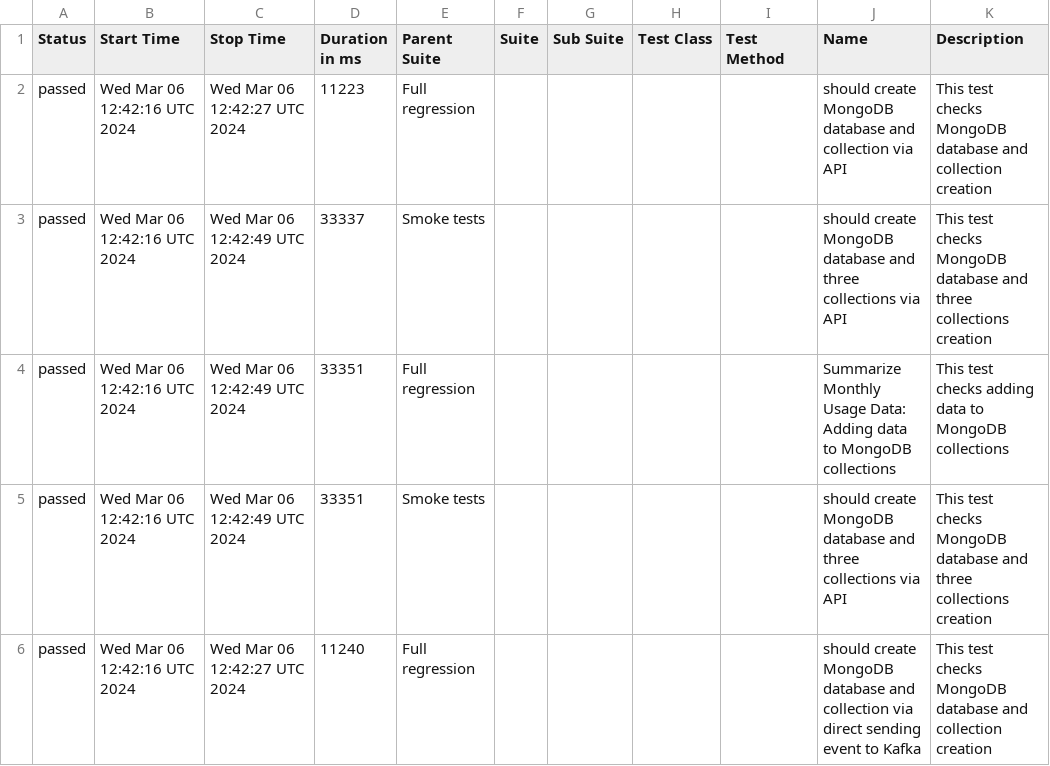
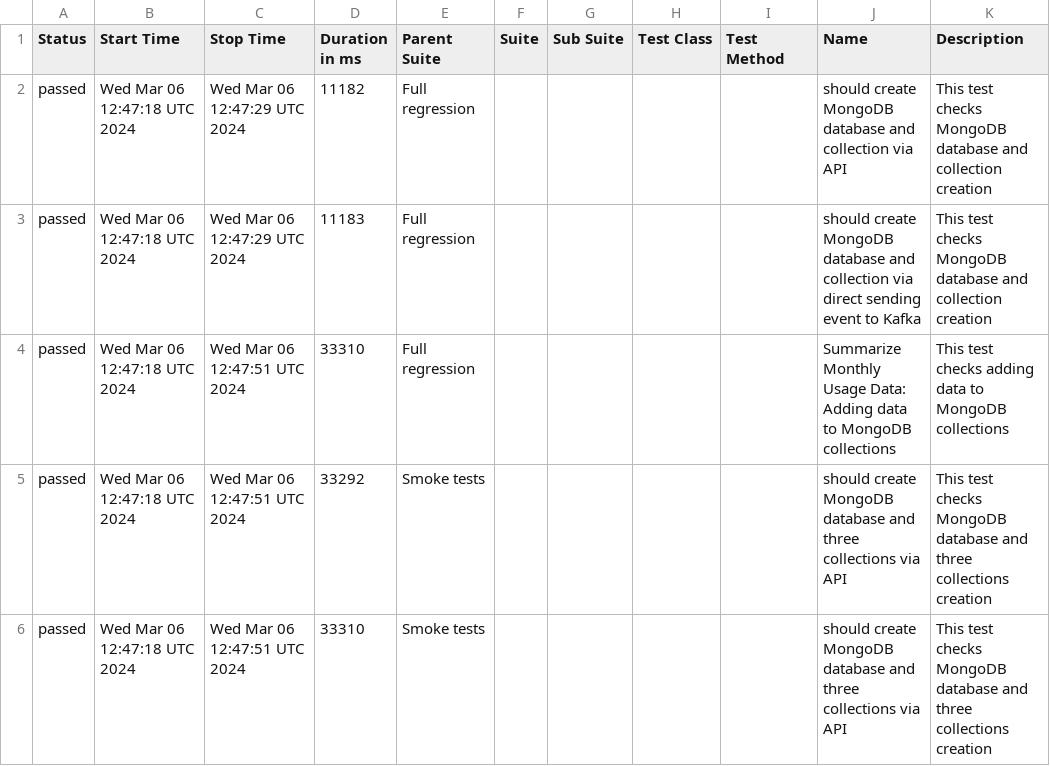
Before and after one commit to studyNewTrendsInAutomatedTesting/jestAllureResults, a CSV file: data/suites.csv, drawn as a sheet.

Commit message:
deploy: studyNewTrendsInAutomatedTesting/applicationToTestFromDockerCompose@d4445ba3eae22184dbcb51672c3293a85823ea19

```diff
--- a/data/suites.csv
+++ b/data/suites.csv
@@ -1,6 +1,6 @@
 "Status","Start Time","Stop Time","Duration in ms","Parent Suite","Suite","Sub Suite","Test Class","Test Method","Name","Description"
-"passed","Wed Mar 06 12:42:16 UTC 2024","Wed Mar 06 12:42:27 UTC 2024","11223","Full regression","","","","","should create MongoDB database and collection via API","This test checks MongoDB database and collection creation"
-"passed","Wed Mar 06 12:42:16 UTC 2024","Wed Mar 06 12:42:49 UTC 2024","33337","Smoke tests","","","","","should create MongoDB database and three collections via API","This test checks MongoDB database and three collections creation"
-"passed","Wed Mar 06 12:42:16 UTC 2024","Wed Mar 06 12:42:49 UTC 2024","33351","Full regression","","","","","Summarize Monthly Usage Data: Adding data to MongoDB collections","This test checks adding data to MongoDB collections"
-"passed","Wed Mar 06 12:42:16 UTC 2024","Wed Mar 06 12:42:49 UTC 2024","33351","Smoke tests","","","","","should create MongoDB database and three collections via API","This test checks MongoDB database and three collections creation"
-"passed","Wed Mar 06 12:42:16 UTC 2024","Wed Mar 06 12:42:27 UTC 2024","11240","Full regression","","","","","should create MongoDB database and collection via direct sending event to Kafka","This test checks MongoDB database and collection creation"
+"passed","Wed Mar 06 12:47:18 UTC 2024","Wed Mar 06 12:47:29 UTC 2024","11182","Full regression","","","","","should create MongoDB database and collection via API","This test checks MongoDB database and collection creation"
+"passed","Wed Mar 06 12:47:18 UTC 2024","Wed Mar 06 12:47:29 UTC 2024","11183","Full regression","","","","","should create MongoDB database and collection via direct sending event to Kafka","This test checks MongoDB database and collection creation"
+"passed","Wed Mar 06 12:47:18 UTC 2024","Wed Mar 06 12:47:51 UTC 2024","33310","Full regression","","","","","Summarize Monthly Usage Data: Adding data to MongoDB collections","This test checks adding data to MongoDB collections"
+"passed","Wed Mar 06 12:47:18 UTC 2024","Wed Mar 06 12:47:51 UTC 2024","33292","Smoke tests","","","","","should create MongoDB database and three collections via API","This test checks MongoDB database and three collections creation"
+"passed","Wed Mar 06 12:47:18 UTC 2024","Wed Mar 06 12:47:51 UTC 2024","33310","Smoke tests","","","","","should create MongoDB database and three collections via API","This test checks MongoDB database and three collections creation"
```
Also changed, not shown: 32 other files.
